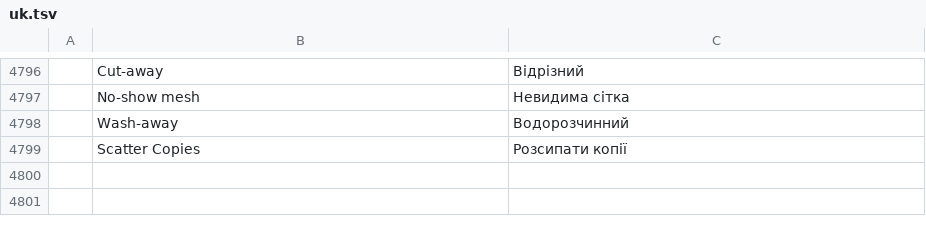
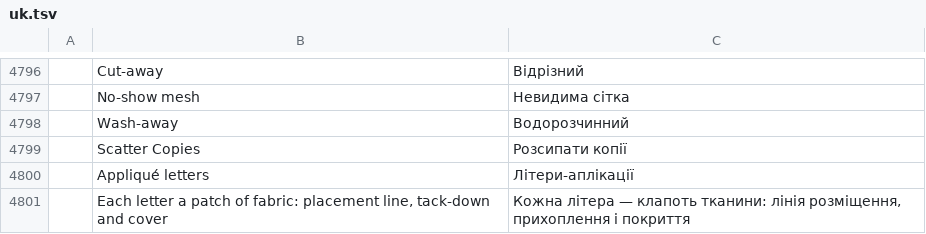
Before and after one commit to SiteSentrix/StitchFoundry, a TSV file: crates/ui-egui/src/i18n/uk.tsv, drawn as a sheet; only a part is shown, gaps mark what is left out; the diff names each change by its address in the sheet, - before the commit and + after, or states it on an @@ line.

```diff
--- a/crates/ui-egui/src/i18n/uk.tsv
+++ b/crates/ui-egui/src/i18n/uk.tsv
+row 4800:  | Appliqué letters | Літери-аплікації
+row 4801:  | Each letter a patch of fabric: placement line, tack-down and cover | Кожна літера — клапоть тканини: лінія розміщення, прихоплення і покриття
```
Also changed, not shown: crates/ui-egui/src/i18n/cs.tsv, crates/ui-egui/src/i18n/de.tsv, 18 other files.
